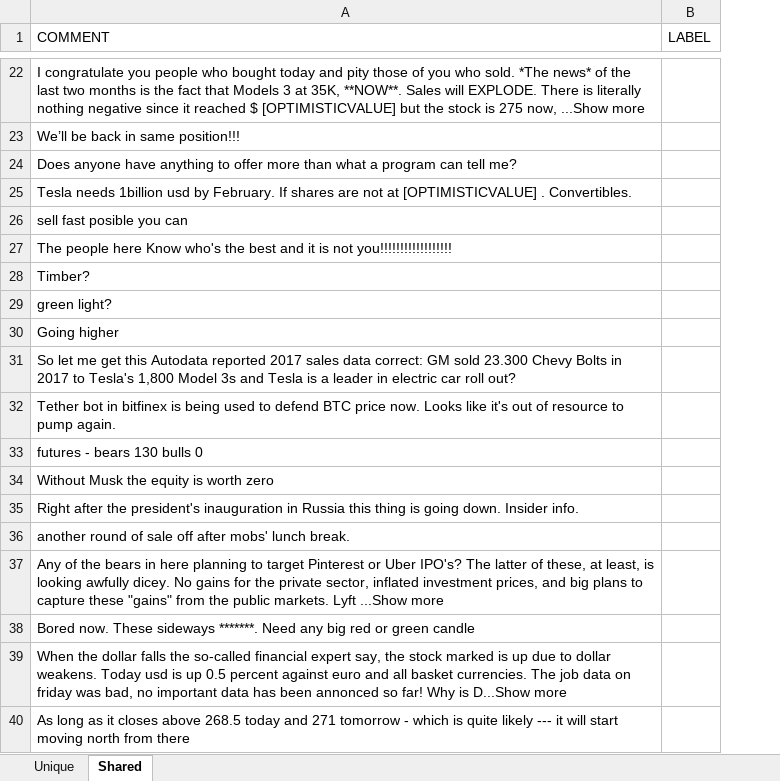
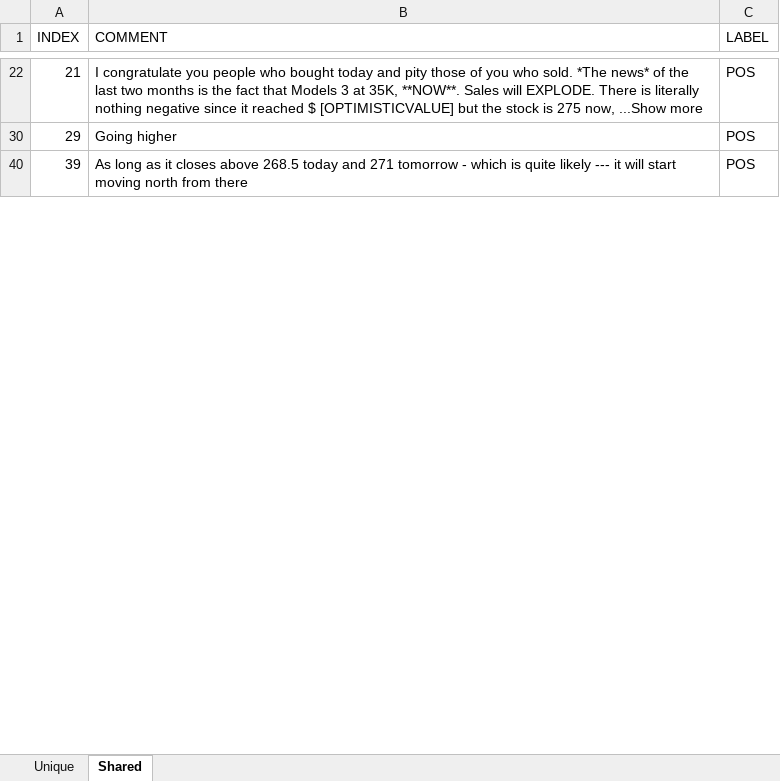
Before and after one commit to falkenovergaard/TA_Exam, an Excel workbook: data/labeled_data/Aske.xlsx, sheet Shared, drawn as a sheet; only a part is shown, gaps mark what is left out; values as stored, in another font and other column widths than the file's, no borders; removed rows and columns are numbered as before the commit, all else as after; the diff covers the shown part only; the diff names each change by its address in the sheet, - before the commit and + after, or states it on an @@ line.

```diff
--- a/data/labeled_data/Aske.xlsx (sheet Shared)
+++ b/data/labeled_data/Aske.xlsx (sheet Shared)
+column A (INDEX), rows 22-40: 21 | 29 | 39
-C22 (LABEL): (empty)
+C22 (LABEL): POS
-row 23: We’ll be back in same position!!!
-row 24: Does anyone have anything to offer more than what a program can tell me?
-row 25: Tesla needs 1billion usd by February. If shares are not at [OPTIMISTICVALUE] . Convertibles.
-row 26: sell fast posible you can
-row 27: The people here Know who's the best and it is not you!!!!!!!!!!!!!!!!!!
-row 28: Timber?
-row 29: green light?
-C30 (LABEL): (empty)
+C30 (LABEL): POS
-row 31: So let me get this Autodata reported 2017 sales data correct: GM sold 23.300 Chevy Bolts in 2017 to Tesla's 1,800 Model 3s and Tesla is a leader in electric car roll out?
-row 32: Tether bot in bitfinex is being used to defend BTC price now. Looks like it's out of resource to pump again.
-row 33: futures - bears 130 bulls 0
-row 34: Without Musk the equity is worth zero
-row 35: Right after the president's inauguration in Russia this thing is going down. Insider info.
-row 36: another round of sale off after mobs' lunch break.
-row 37: Any of the bears in here planning to target Pinterest or Uber IPO's? The latter of these, at least, is looking awfully dicey. No gains for the private sector, inflated investment prices, and big plans to capture these "gains" from the public markets. Lyft ...Show more
-row 38: Bored now. These sideways *******. Need any big red or green candle
-row 39: When the dollar falls the so-called financial expert say, the stock marked is up due to dollar weakens. Today usd is up 0.5 percent against euro and all basket currencies. The job data on friday was bad, no important data has been annonced so far! Why is D...Show more
-C40 (LABEL): (empty)
+C40 (LABEL): POS
```
Also changed, not shown: 2 added rows, 64 removed rows and 17 edited cells elsewhere in this sheet, sheet Unique, hidden cells.
